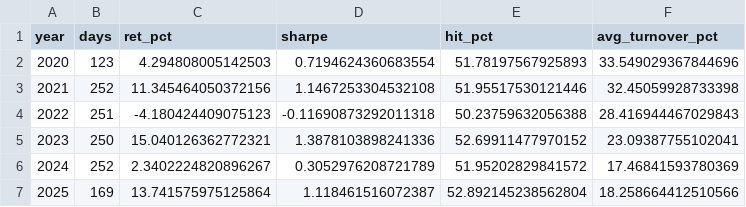
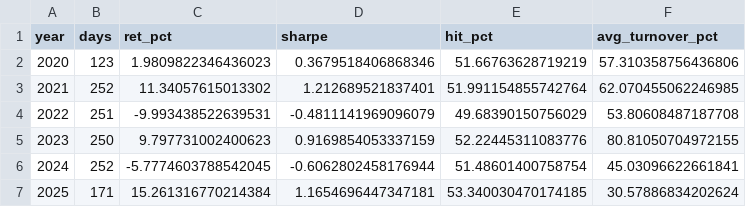
Before and after one commit to james-may2553/MarketPrediction, a CSV file: reports/wf_yearly.csv, drawn as a sheet.

```diff
--- a/reports/wf_yearly.csv
+++ b/reports/wf_yearly.csv
@@ -1,7 +1,7 @@
 year,days,ret_pct,sharpe,hit_pct,avg_turnover_pct
-2020,123,4.294808005142503,0.7194624360683554,51.78197567925893,33.549029367844696
-2021,252,11.345464050372156,1.1467253304532108,51.95517530121446,32.45059928733398
-2022,251,-4.180424409075123,-0.11690873292011318,50.23759632056388,28.416944467029843
-2023,250,15.040126362772321,1.3878103898241336,52.69911477970152,23.09387755102041
-2024,252,2.3402224820896267,0.3052976208721789,51.95202829841572,17.46841593780369
-2025,169,13.741575975125864,1.118461516072387,52.892145238562804,18.258664412510566
+2020,123,1.9809822346436023,0.3679518406868346,51.66763628719219,57.310358756436806
+2021,252,11.34057615013302,1.212689521837401,51.991154855742764,62.070455062246985
+2022,251,-9.993438522639531,-0.4811141969096079,49.68390150756029,53.80608487187708
+2023,250,9.797731002400623,0.9169854053337159,52.22445311083776,80.81050704972155
+2024,252,-5.7774603788542045,-0.6062802458176944,51.48601400758754,45.03096622661841
+2025,171,15.261316770214384,1.1654696447347181,53.340030470174185,30.57886834202624
```
Also changed, not shown: data/raw/trading_days.csv, 11 other files.
